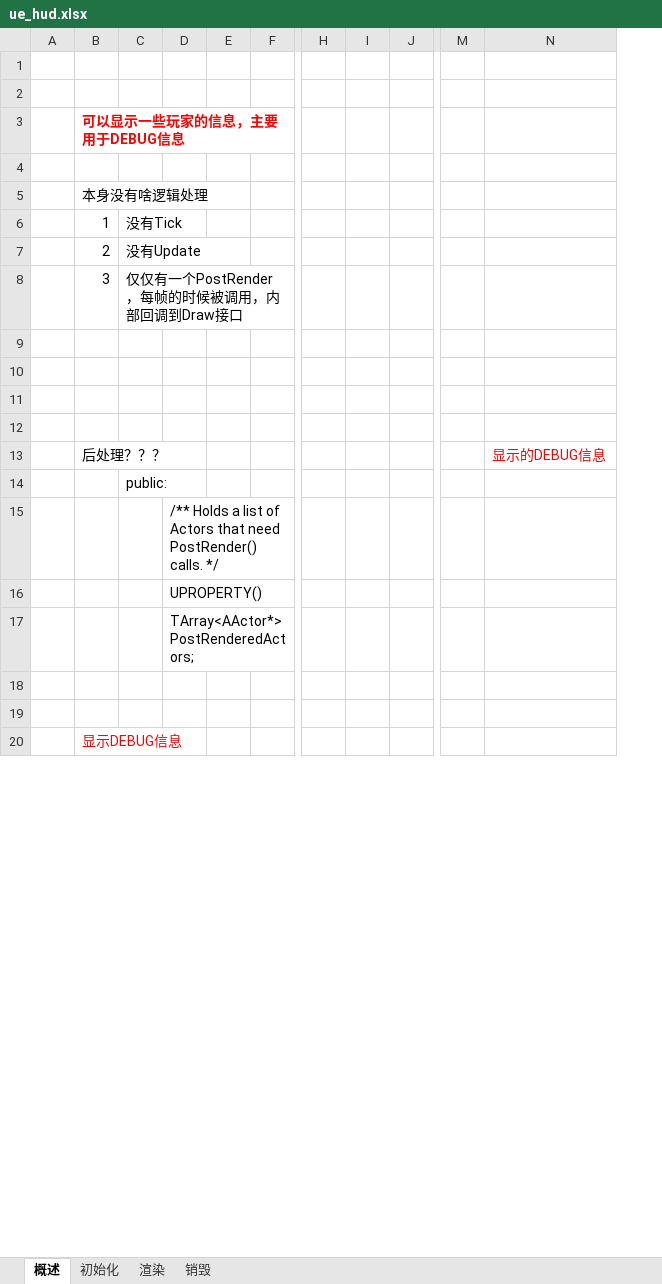
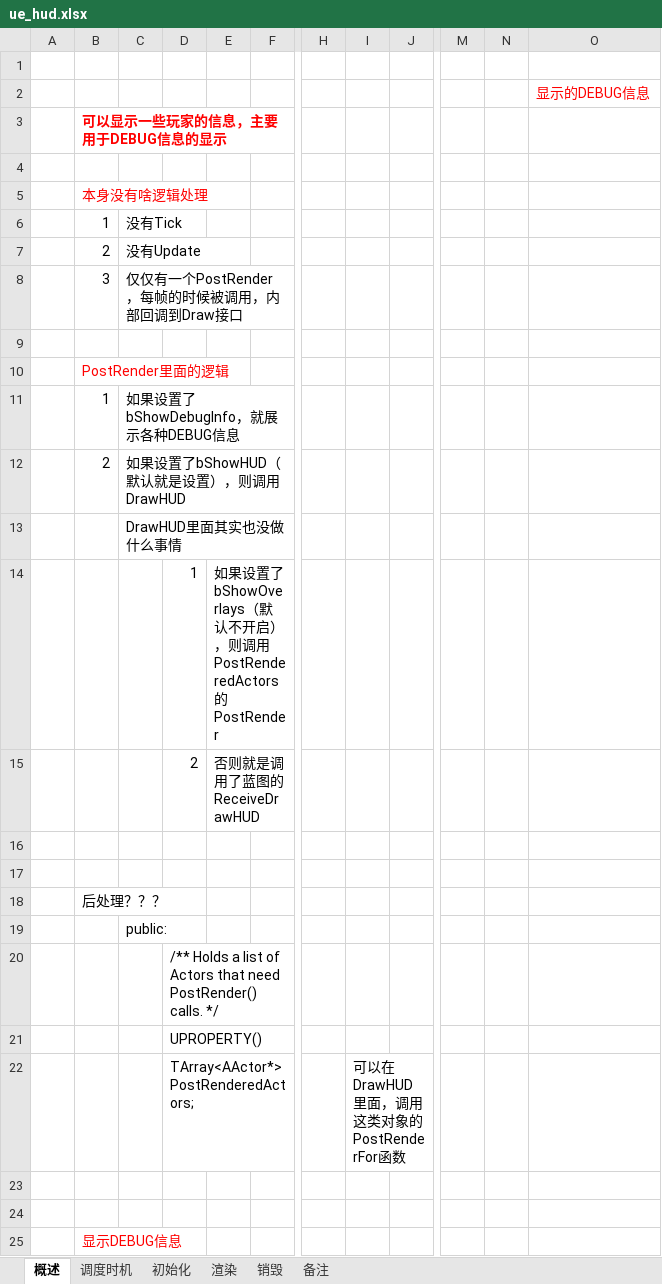
Before and after one commit to guanzhongdaoke/ue, an Excel workbook: doc/ue_hud.xlsx, sheet 概述, drawn as a sheet; only a part is shown, gaps mark what is left out; values as stored, in another font and other column widths than the file's, no borders; charts and pictures not drawn; removed rows and columns are numbered as before the commit, all else as after; rows hold the shown columns only; the diff names each change by its address in the sheet, - before the commit and + after, or states it on an @@ line.

```diff
--- a/doc/ue_hud.xlsx (sheet 概述)
+++ b/doc/ue_hud.xlsx (sheet 概述)
+sheet tab: 调度时机
+sheet tab: 备注
-column E, empty
+column E, empty
-column I, empty
+column I, row 22: 可以在DrawHUD里面，调用这类对象的PostRenderFor函数
+column N, empty
-O2: (empty)
+O2: 显示的DEBUG信息
-B3: 可以显示一些玩家的信息，主要用于DEBUG信息
+B3: 可以显示一些玩家的信息，主要用于DEBUG信息的显示
-B5 text colour: black
+B5 text colour: #FF0000
+row 10:  | PostRender里面的逻辑
+row 11:  | 1 | 如果设置了bShowDebugInfo，就展示各种DEBUG信息
+row 12:  | 2 | 如果设置了bShowHUD（默认就是设置），则调用DrawHUD
+row 13:  |  | DrawHUD里面其实也没做什么事情
+row 14:  |  |  | 1 | 如果设置了bShowOverlays（默认不开启），则调用PostRenderedActors的PostRender
+row 15:  |  |  | 2 | 否则就是调用了蓝图的ReceiveDrawHUD
-B18: (empty)
+B18: 后处理？？？
-row 13:  | 后处理？？？ |  |  |  |  |  |  |  |  | 显示的DEBUG信息
```
Also changed, not shown: charts or pictures.
